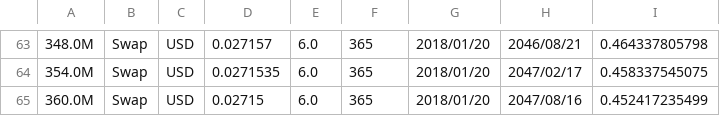
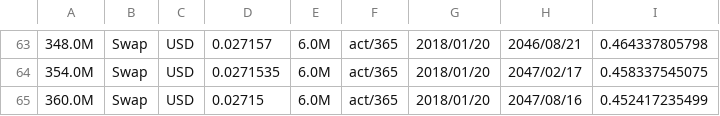
Before and after one commit to singlino0619/Finance, a CSV file: SwapPricing/DFlist.csv, drawn as a sheet; only a part is shown, gaps mark what is left out; the diff covers the shown part only; the diff names each change by its address in the sheet, - before the commit and + after, or states it on an @@ line.

```diff
--- a/SwapPricing/DFlist.csv
+++ b/SwapPricing/DFlist.csv
-E63:E65: 6.0
+E63:E65: 6.0M
-F63:F65: 365
+F63:F65: act/365
```
Also changed, not shown: 112 edited cells elsewhere in this file, 3 other files.
